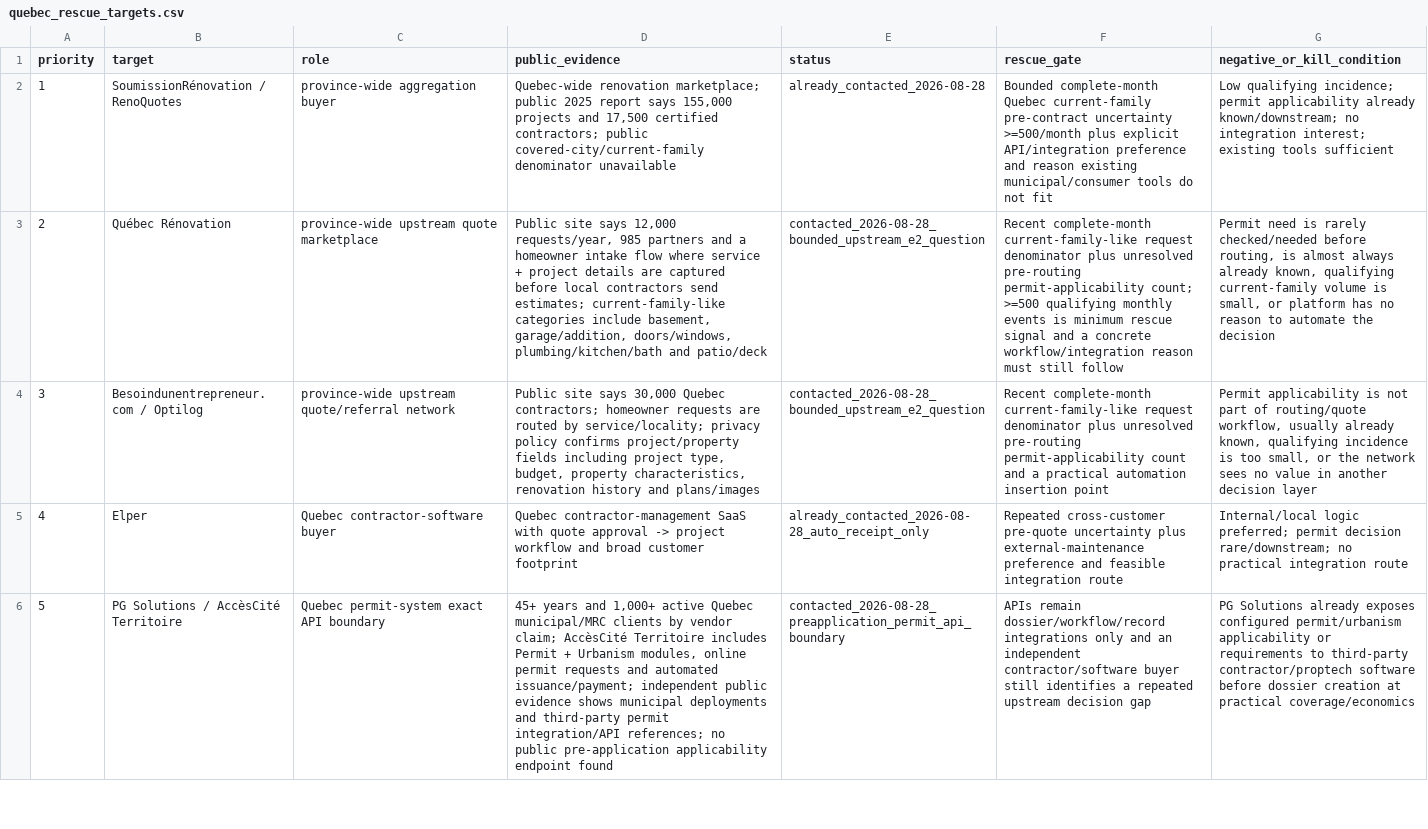
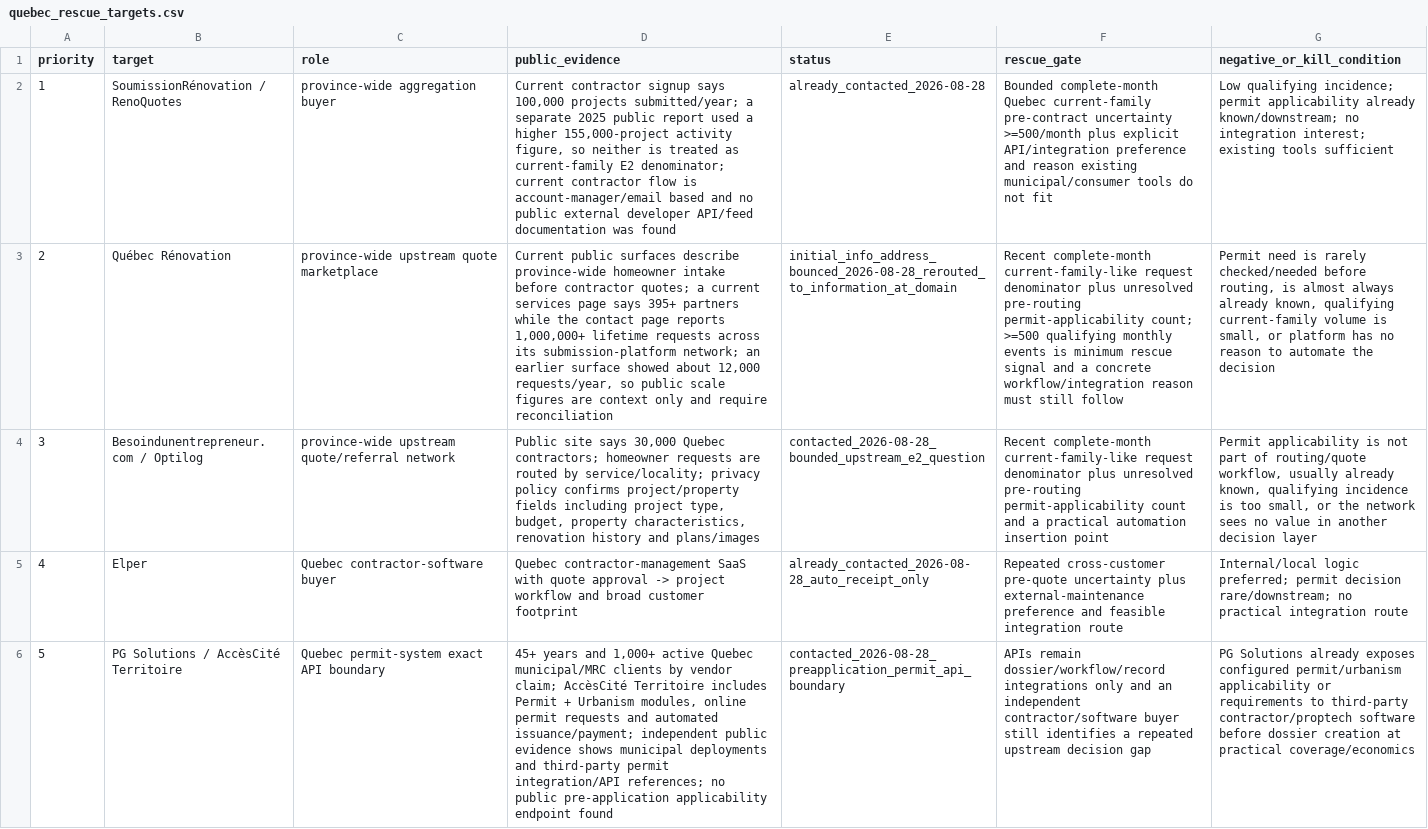
Before and after one commit to ChanghuLiu/projectpermit-mcp, a CSV file: data/quebec_rescue_targets.csv, drawn as a sheet; only a part is shown; the diff names each change by its address in the sheet, - before the commit and + after, or states it on an @@ line.

Commit message:
Correct Quebec marketplace outreach and denominator statuses

```diff
--- a/data/quebec_rescue_targets.csv
+++ b/data/quebec_rescue_targets.csv
-D2 (public_evidence): Quebec-wide renovation marketplace; public 2025 report says 155,000 projects and 17,500 certified contractors; public covered-city/current-family denominator unavailable
+D2 (public_evidence): Current contractor signup says 100,000 projects submitted/year; a separate 2025 public report used a higher 155,000-project activity figure, so neither is treated as current-family E2 denominator; current contractor flow is account-manager/email based and no public external developer API/feed documentation was found
-D3 (public_evidence): Public site says 12,000 requests/year, 985 partners and a homeowner intake flow where service + project details are captured before local contractors send estimates; current-family-like categories include basement, garage/addition, doors/windows, plumbing/kitchen/bath and patio/deck
+D3 (public_evidence): Current public surfaces describe province-wide homeowner intake before contractor quotes; a current services page says 395+ partners while the contact page reports 1,000,000+ lifetime requests across its submission-platform network; an earlier surface showed about 12,000 requests/year, so public scale figures are context only and require reconciliation
-E3 (status): contacted_2026-08-28_bounded_upstream_e2_question
+E3 (status): initial_info_address_bounced_2026-08-28_rerouted_to_information_at_domain
```
